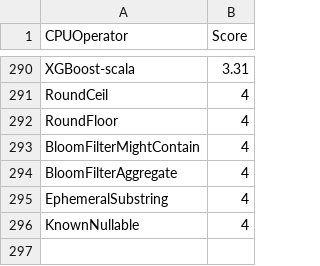
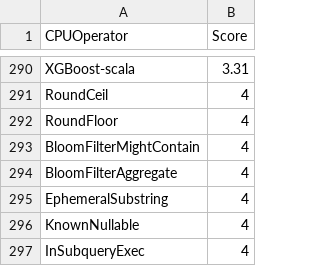
Before and after one commit to NVIDIA/spark-rapids-tools, a CSV file: core/src/main/resources/operatorsScore-onprem-a100.csv, drawn as a sheet; only a part is shown, gaps mark what is left out; the diff names each change by its address in the sheet, - before the commit and + after, or states it on an @@ line.

```diff
--- a/core/src/main/resources/operatorsScore-onprem-a100.csv
+++ b/core/src/main/resources/operatorsScore-onprem-a100.csv
+row 297: InSubqueryExec | 4
```
Also changed, not shown: core/src/main/resources/operatorsScore-dataproc-t4.csv, core/src/main/resources/operatorsScore-emr-t4.csv, 8 other files.
